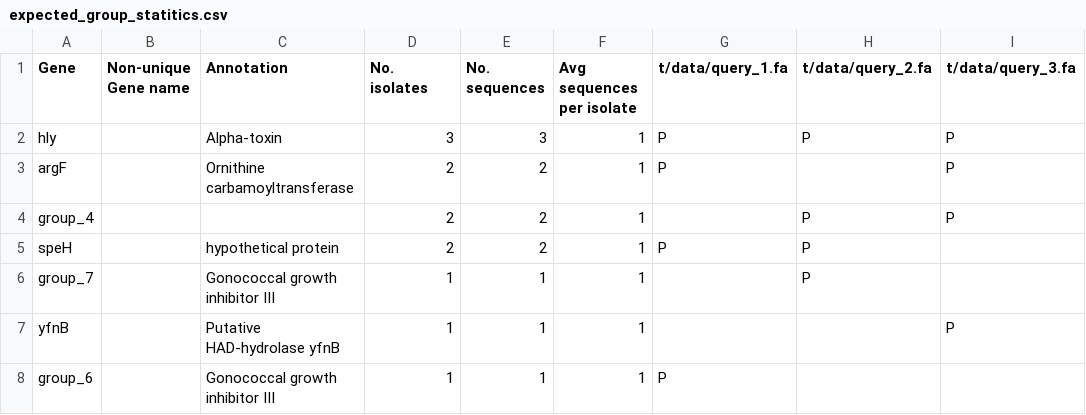
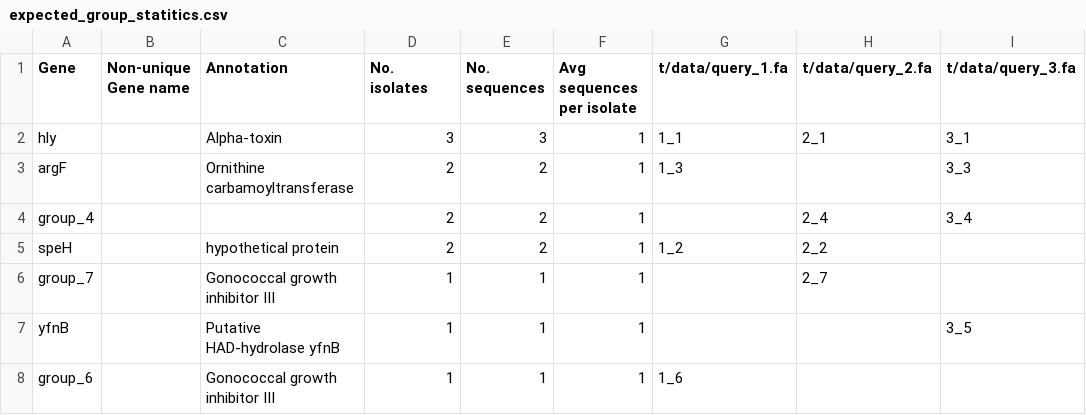
Before and after one commit to sanger-pathogens/Roary, a CSV file: t/data/expected_group_statitics.csv, drawn as a sheet.

```diff
--- a/t/data/expected_group_statitics.csv
+++ b/t/data/expected_group_statitics.csv
@@ -1,8 +1,8 @@
 "Gene","Non-unique Gene name","Annotation","No. isolates","No. sequences","Avg sequences per isolate","t/data/query_1.fa","t/data/query_2.fa","t/data/query_3.fa"
-"hly","","Alpha-toxin","3","3","1","P","P","P"
-"argF","","Ornithine carbamoyltransferase","2","2","1","P","","P"
-"group_4","","","2","2","1","","P","P"
-"speH","","hypothetical protein","2","2","1","P","P",""
-"group_7","","Gonococcal growth inhibitor III","1","1","1","","P",""
-"yfnB","","Putative HAD-hydrolase yfnB","1","1","1","","","P"
-"group_6","","Gonococcal growth inhibitor III","1","1","1","P","",""
+"hly","","Alpha-toxin","3","3","1","1_1","2_1","3_1"
+"argF","","Ornithine carbamoyltransferase","2","2","1","1_3","","3_3"
+"group_4","","","2","2","1","","2_4","3_4"
+"speH","","hypothetical protein","2","2","1","1_2","2_2",""
+"group_7","","Gonococcal growth inhibitor III","1","1","1","","2_7",""
+"yfnB","","Putative HAD-hydrolase yfnB","1","1","1","","","3_5"
+"group_6","","Gonococcal growth inhibitor III","1","1","1","1_6","",""
```
Also changed, not shown: t/data/expected_group_statitics_missing_genes.csv, t/data/expected_set_difference_common_set_statistics.csv, 5 other files.
